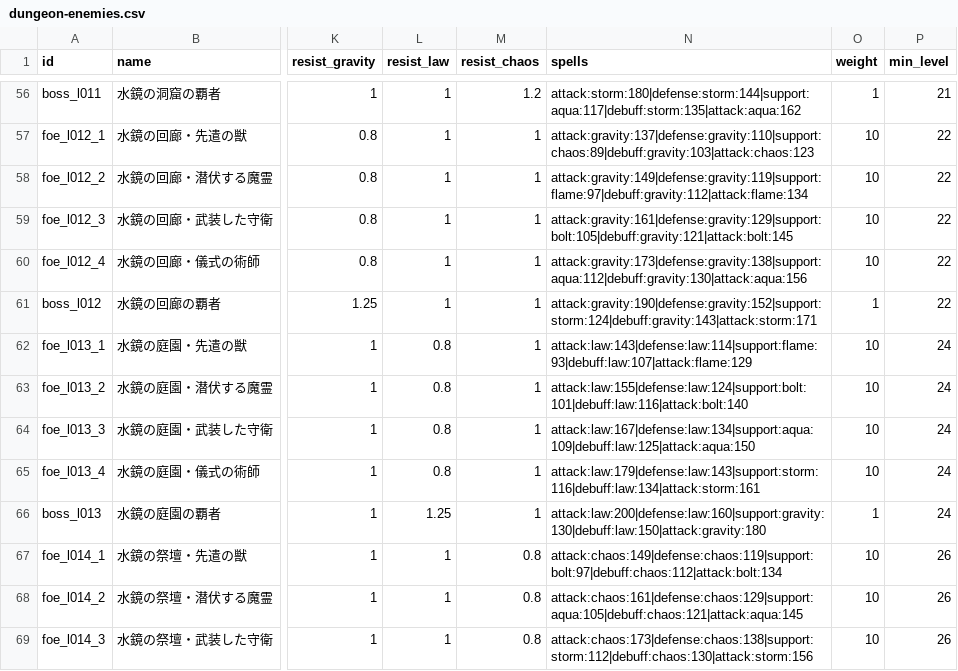
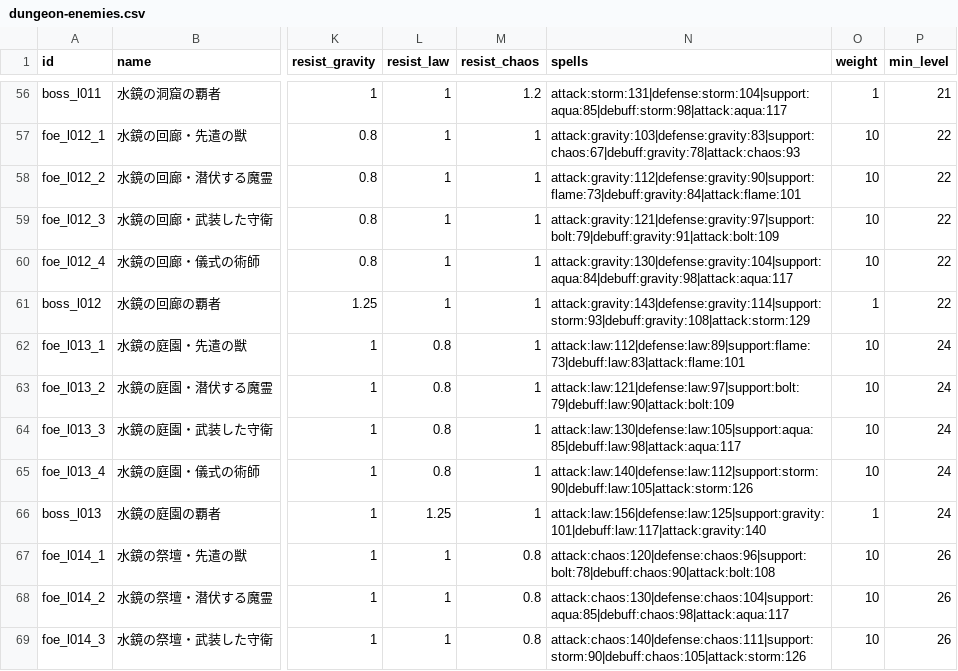
Before and after one commit to Katsuya100/magia-fantasy-larp-tool, a CSV file: assets/data/dungeon-enemies.csv, drawn as a sheet; only a part is shown, gaps mark what is left out; the diff covers the shown part only; the diff names each change by its address in the sheet, - before the commit and + after, or states it on an @@ line.

Commit message:
Tune early dungeon enemy spell damage for survivable first five fights

```diff
--- a/assets/data/dungeon-enemies.csv
+++ b/assets/data/dungeon-enemies.csv
-N56 (spells): attack:storm:180|defense:storm:144|support:aqua:117|debuff:storm:135|attack:aqua:162
+N56 (spells): attack:storm:131|defense:storm:104|support:aqua:85|debuff:storm:98|attack:aqua:117
-N57 (spells): attack:gravity:137|defense:gravity:110|support:chaos:89|debuff:gravity:103|attack:chaos:123
+N57 (spells): attack:gravity:103|defense:gravity:83|support:chaos:67|debuff:gravity:78|attack:chaos:93
-N58 (spells): attack:gravity:149|defense:gravity:119|support:flame:97|debuff:gravity:112|attack:flame:134
+N58 (spells): attack:gravity:112|defense:gravity:90|support:flame:73|debuff:gravity:84|attack:flame:101
-N59 (spells): attack:gravity:161|defense:gravity:129|support:bolt:105|debuff:gravity:121|attack:bolt:145
+N59 (spells): attack:gravity:121|defense:gravity:97|support:bolt:79|debuff:gravity:91|attack:bolt:109
-N60 (spells): attack:gravity:173|defense:gravity:138|support:aqua:112|debuff:gravity:130|attack:aqua:156
+N60 (spells): attack:gravity:130|defense:gravity:104|support:aqua:84|debuff:gravity:98|attack:aqua:117
-N61 (spells): attack:gravity:190|defense:gravity:152|support:storm:124|debuff:gravity:143|attack:storm:171
+N61 (spells): attack:gravity:143|defense:gravity:114|support:storm:93|debuff:gravity:108|attack:storm:129
-N62 (spells): attack:law:143|defense:law:114|support:flame:93|debuff:law:107|attack:flame:129
+N62 (spells): attack:law:112|defense:law:89|support:flame:73|debuff:law:83|attack:flame:101
-N63 (spells): attack:law:155|defense:law:124|support:bolt:101|debuff:law:116|attack:bolt:140
+N63 (spells): attack:law:121|defense:law:97|support:bolt:79|debuff:law:90|attack:bolt:109
-N64 (spells): attack:law:167|defense:law:134|support:aqua:109|debuff:law:125|attack:aqua:150
+N64 (spells): attack:law:130|defense:law:105|support:aqua:85|debuff:law:98|attack:aqua:117
-N65 (spells): attack:law:179|defense:law:143|support:storm:116|debuff:law:134|attack:storm:161
+N65 (spells): attack:law:140|defense:law:112|support:storm:90|debuff:law:105|attack:storm:126
-N66 (spells): attack:law:200|defense:law:160|support:gravity:130|debuff:law:150|attack:gravity:180
+N66 (spells): attack:law:156|defense:law:125|support:gravity:101|debuff:law:117|attack:gravity:140
-N67 (spells): attack:chaos:149|defense:chaos:119|support:bolt:97|debuff:chaos:112|attack:bolt:134
+N67 (spells): attack:chaos:120|defense:chaos:96|support:bolt:78|debuff:chaos:90|attack:bolt:108
-N68 (spells): attack:chaos:161|defense:chaos:129|support:aqua:105|debuff:chaos:121|attack:aqua:145
+N68 (spells): attack:chaos:130|defense:chaos:104|support:aqua:85|debuff:chaos:98|attack:aqua:117
-N69 (spells): attack:chaos:173|defense:chaos:138|support:storm:112|debuff:chaos:130|attack:storm:156
+N69 (spells): attack:chaos:140|defense:chaos:111|support:storm:90|debuff:chaos:105|attack:storm:126
```
Also changed, not shown: 86 edited cells elsewhere in this file.
